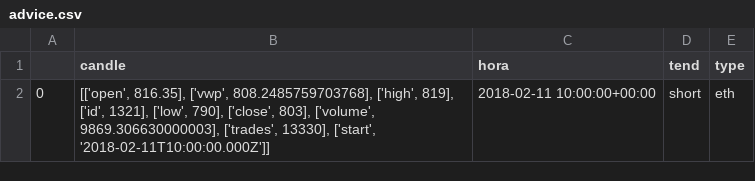
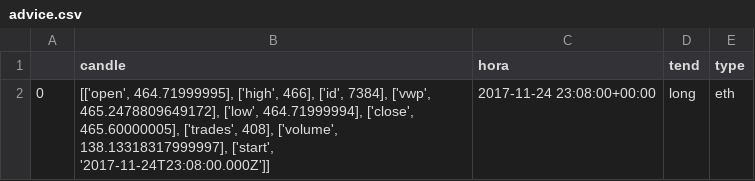
Before and after one commit to pauljherrera/gekko_python, a CSV file: python_gekko/static/advice.csv, drawn as a sheet.

```diff
--- a/python_gekko/static/advice.csv
+++ b/python_gekko/static/advice.csv
@@ -1,2 +1,2 @@
 ,candle,hora,tend,type
-0,"[['open', 816.35], ['vwp', 808.2485759703768], ['high', 819], ['id', 1321], ['low', 790], ['close', 803], ['volume', 9869.306630000003], ['trades', 13330], ['start', '2018-02-11T10:00:00.000Z']]",2018-02-11 10:00:00+00:00,short,eth
+0,"[['open', 464.71999995], ['high', 466], ['id', 7384], ['vwp', 465.2478809649172], ['low', 464.71999994], ['close', 465.60000005], ['trades', 408], ['volume', 138.13318317999997], ['start', '2017-11-24T23:08:00.000Z']]",2017-11-24 23:08:00+00:00,long,eth
```
Also changed, not shown: 2 other files.
